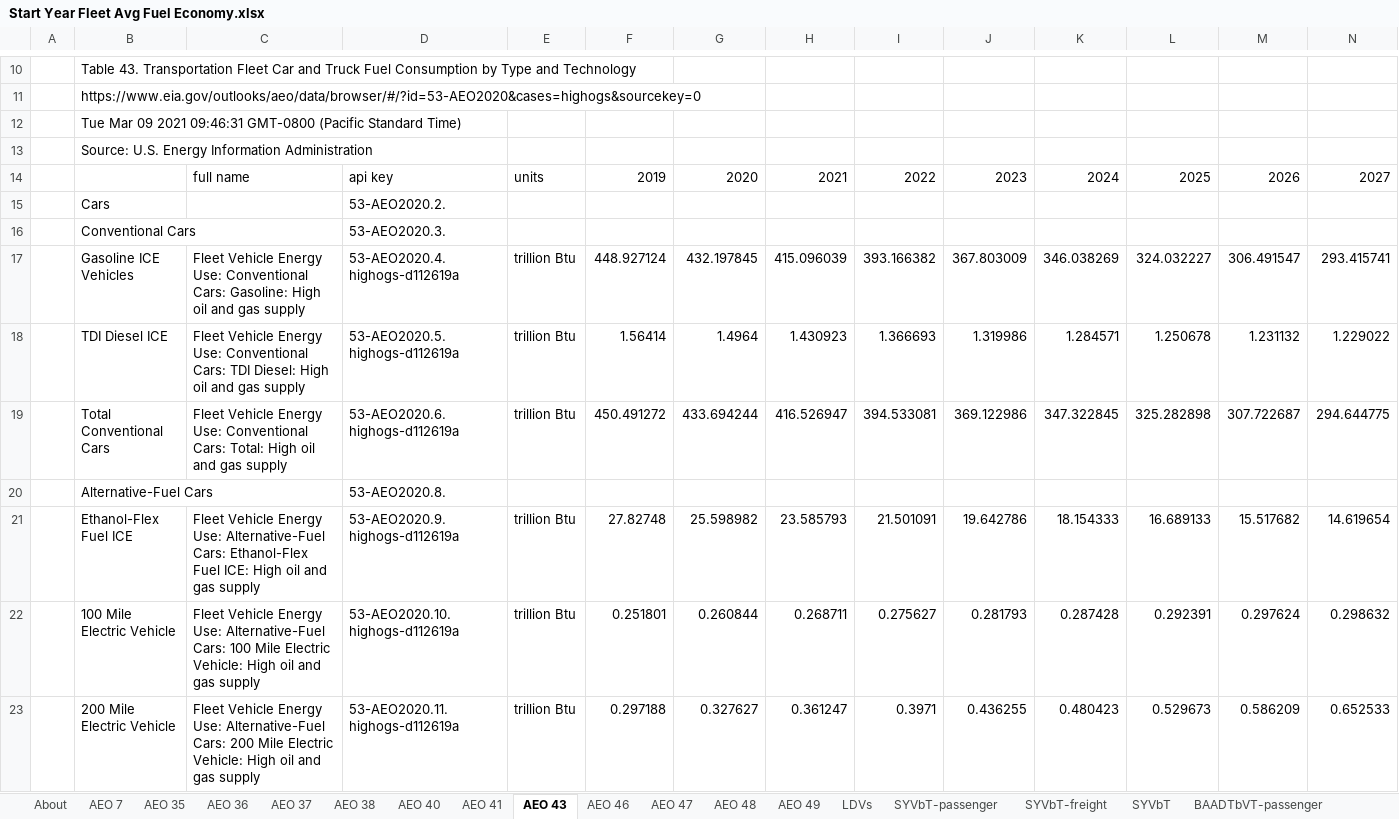
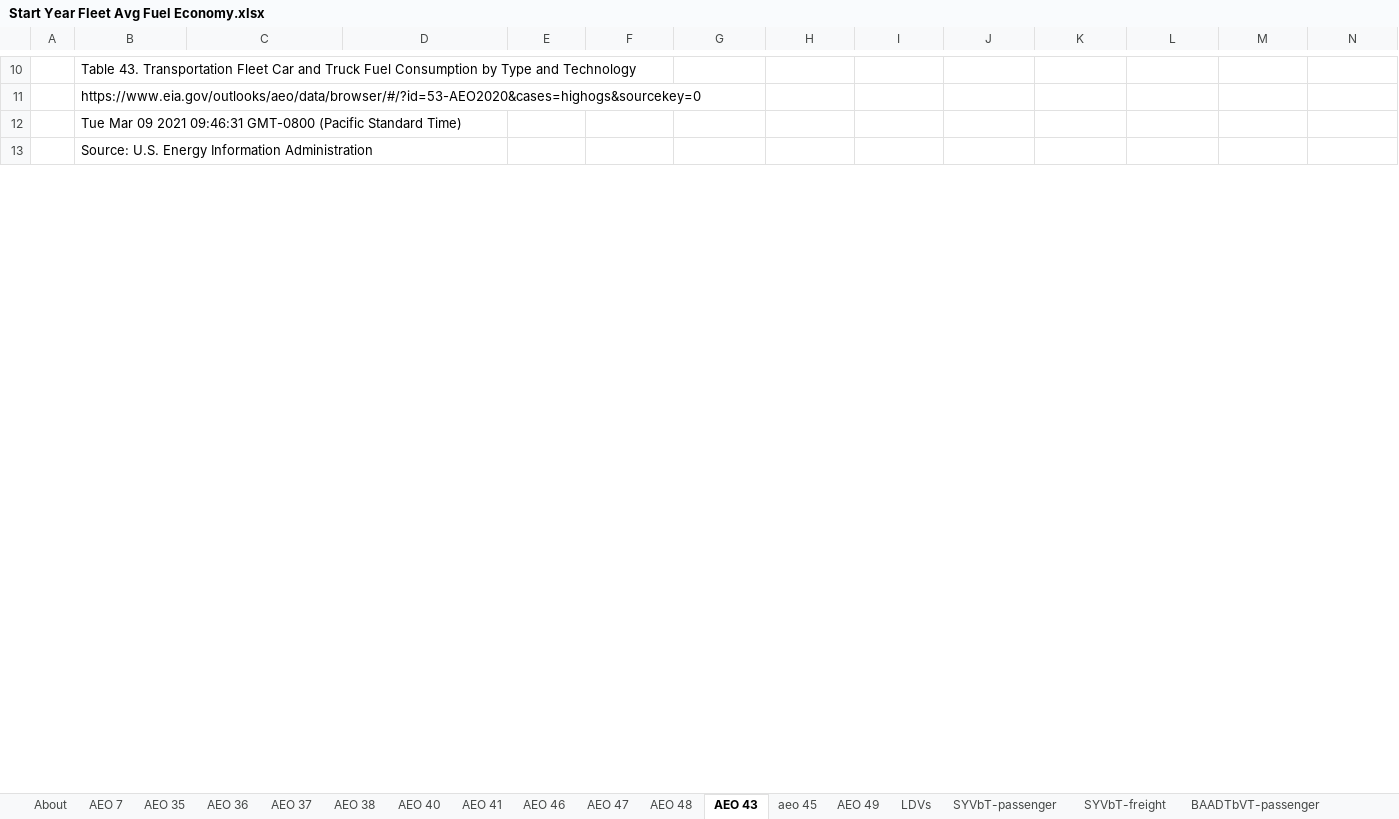
Before and after one commit to EnergyInnovation/eps-michigan, an Excel workbook: InputData/trans/SYFAFE/Start Year Fleet Avg Fuel Economy.xlsx, sheet AEO 43, drawn as a sheet; only a part is shown, gaps mark what is left out; values as stored, in another font and other column widths than the file's, no borders; rows hold the shown columns only; the diff covers the shown part only; the diff names each change by its address in the sheet, - before the commit and + after, or states it on an @@ line.

```diff
--- a/InputData/trans/SYFAFE/Start Year Fleet Avg Fuel Economy.xlsx (sheet AEO 43)
+++ b/InputData/trans/SYFAFE/Start Year Fleet Avg Fuel Economy.xlsx (sheet AEO 43)
-sheet tab: SYVbT
+sheet tab: aeo 45
@@ sheet tab order changed: About | AEO 7 | AEO 35 | AEO 36 | AEO 37 | AEO 38 | AEO 40 | AEO 41 | AEO 46 | AEO 47 | AEO 48 | AEO 43 | aeo 45 | AEO 49 | LDVs | SYVbT-passenger | SYVbT-freight | BAADTbVT-passenger @@
@@ row 14 hidden:  |  | full name | api key | units | 2019 | 2020 | 2021 | 2022 | 2023 | 2024 | 2025 | 2026 | 2027 @@
@@ row 15 hidden:  | Cars |  | 53-AEO2020.2. @@
@@ row 16 hidden:  | Conventional Cars |  | 53-AEO2020.3. @@
@@ row 17 hidden:  | Gasoline ICE Vehicles | Fleet Vehicle Energy Use: Conventional Cars: Gasoline: High oil and gas supply | 53-AEO2020.4.highogs-d112619a | trillion Btu | 448.927124 | 432.197845 | 415.096039 | 393.166382 | 367.803009 | 346.038269 | 324.032227 | 306.491547 | 293.415741 @@
@@ row 18 hidden:  | TDI Diesel ICE | Fleet Vehicle Energy Use: Conventional Cars: TDI Diesel: High oil and gas supply | 53-AEO2020.5.highogs-d112619a | trillion Btu | 1.56414 | 1.4964 | 1.430923 | 1.366693 | 1.319986 | 1.284571 | 1.250678 | 1.231132 | 1.229022 @@
@@ row 19 hidden:  | Total Conventional Cars | Fleet Vehicle Energy Use: Conventional Cars: Total: High oil and gas supply | 53-AEO2020.6.highogs-d112619a | trillion Btu | 450.491272 | 433.694244 | 416.526947 | 394.533081 | 369.122986 | 347.322845 | 325.282898 | 307.722687 | 294.644775 @@
@@ row 20 hidden:  | Alternative-Fuel Cars |  | 53-AEO2020.8. @@
@@ row 21 hidden:  | Ethanol-Flex Fuel ICE | Fleet Vehicle Energy Use: Alternative-Fuel Cars: Ethanol-Flex Fuel ICE: High oil and gas supply | 53-AEO2020.9.highogs-d112619a | trillion Btu | 27.82748 | 25.598982 | 23.585793 | 21.501091 | 19.642786 | 18.154333 | 16.689133 | 15.517682 | 14.619654 @@
@@ row 22 hidden:  | 100 Mile Electric Vehicle | Fleet Vehicle Energy Use: Alternative-Fuel Cars: 100 Mile Electric Vehicle: High oil and gas supply | 53-AEO2020.10.highogs-d112619a | trillion Btu | 0.251801 | 0.260844 | 0.268711 | 0.275627 | 0.281793 | 0.287428 | 0.292391 | 0.297624 | 0.298632 @@
@@ row 23 hidden:  | 200 Mile Electric Vehicle | Fleet Vehicle Energy Use: Alternative-Fuel Cars: 200 Mile Electric Vehicle: High oil and gas supply | 53-AEO2020.11.highogs-d112619a | trillion Btu | 0.297188 | 0.327627 | 0.361247 | 0.3971 | 0.436255 | 0.480423 | 0.529673 | 0.586209 | 0.652533 @@
```
Also changed, not shown: 37 hidden or unhidden rows and cell formats elsewhere in this sheet, sheet AEO 49, sheet AEO 7, sheet SYFAFE-frgt, sheet LDVs, sheet About, other sheet tabs, formulas that keep their value, InputData/trans/BHNVFEAL/BAU Historical New Veh Fuel Economy After Lifetime.xlsx, InputData/trans/BNVFE/BAU New Veh Fuel Economy.xlsx, 54 other files.
